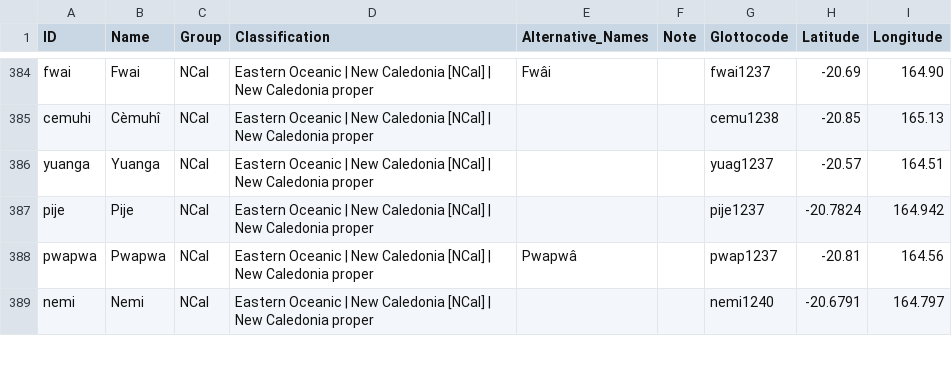
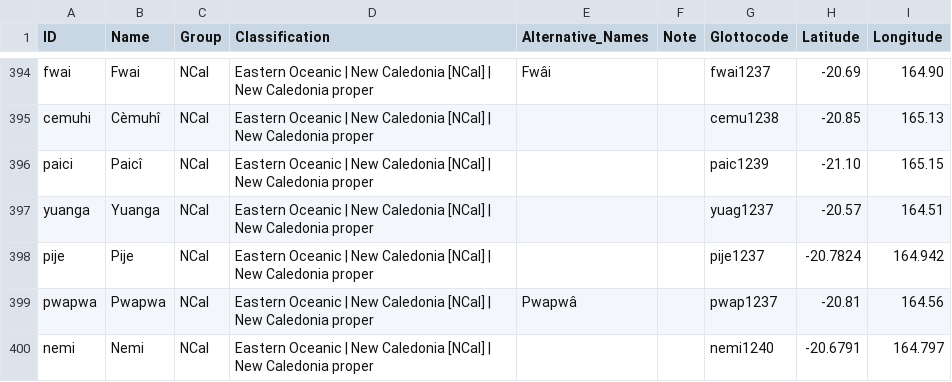
Before and after one commit to lexibank/tlopo, a CSV file: raw/vol1/languages.csv, drawn as a sheet; only a part is shown, gaps mark what is left out; the diff covers the shown part only; the diff names each change by its address in the sheet, - before the commit and + after, or states it on an @@ line.

```diff
--- a/raw/vol1/languages.csv
+++ b/raw/vol1/languages.csv
+row 396: paici | Paicî | NCal | Eastern Oceanic | New Caledonia [NCal] | New Caledonia proper |  |  | paic1239 | -21.10 | 165.15
```
Also changed, not shown: 12 added rows and 14 edited cells elsewhere in this file, 3 other files.
